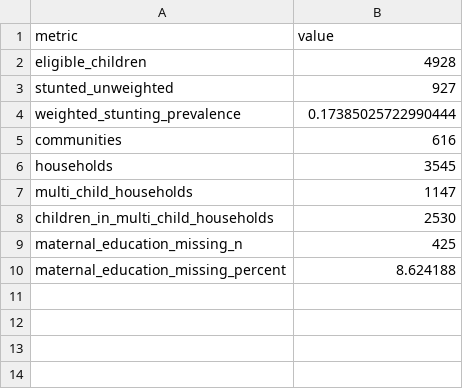
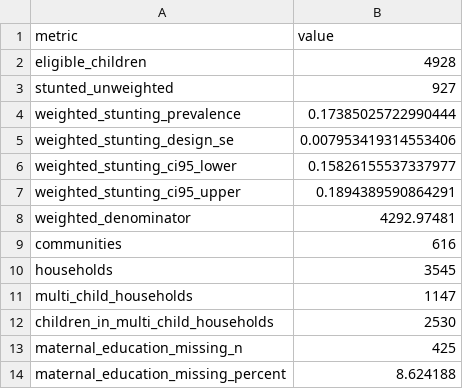
Before and after one commit to OG-Kyere/Bayesian-Hierarchical-Modelling-of-Childhood-Stunting-in-Ghana, a CSV file: results/tables/analysis_sample_summary.csv, drawn as a sheet; the diff names each change by its address in the sheet, - before the commit and + after, or states it on an @@ line.

Commit message:
Add weighted denominator and design-based uncertainty

```diff
--- a/results/tables/analysis_sample_summary.csv
+++ b/results/tables/analysis_sample_summary.csv
+row 5: weighted_stunting_design_se | 0.007953419314553406
+row 6: weighted_stunting_ci95_lower | 0.15826155537337977
+row 7: weighted_stunting_ci95_upper | 0.1894389590864291
+row 8: weighted_denominator | 4292.97481
```
